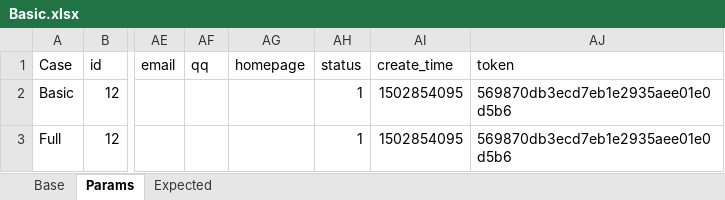
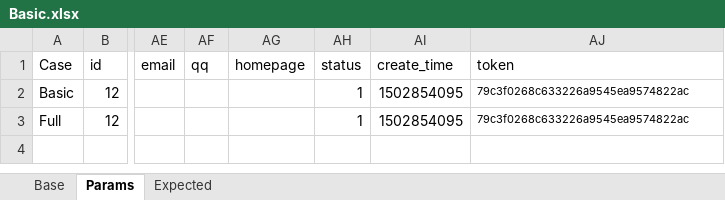
Before and after one commit to GuchenLanyue/AssuredExercise, an Excel workbook: resources/case/Basic.xlsx, sheet Params, drawn as a sheet; only a part is shown, gaps mark what is left out; values as stored, in another font and other column widths than the file's, no borders; the diff names each change by its address in the sheet, - before the commit and + after, or states it on an @@ line.

```diff
--- a/resources/case/Basic.xlsx (sheet Params)
+++ b/resources/case/Basic.xlsx (sheet Params)
-AJ2:AJ3 (token): 569870db3ecd7eb1e2935aee01e0d5b6
+AJ2:AJ3 (token): 79c3f0268c633226a9545ea9574822ac
@@ AJ2:AJ3 text size: smaller @@
```
Also changed, not shown: 6 other files.
